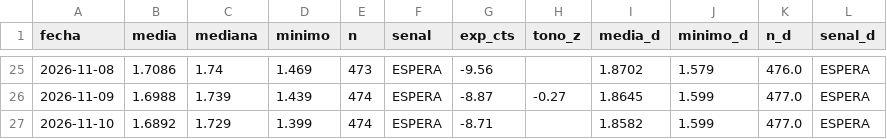
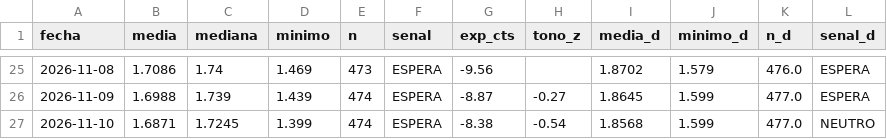
Before and after one commit to luismirallesm/gasoline_alert, a CSV file: data/precios_alicante.csv, drawn as a sheet; only a part is shown, gaps mark what is left out.

```diff
--- a/data/precios_alicante.csv
+++ b/data/precios_alicante.csv
@@ -26,2 +26,2 @@ fecha,media,mediana,minimo,n,senal,exp_cts,tono_z,media_d,minimo_d,n_d,senal_d
 2026-11-09,1.6988,1.739,1.439,474,ESPERA,-8.87,-0.27,1.8645,1.599,477.0,ESPERA
-2026-11-10,1.6892,1.729,1.399,474,ESPERA,-8.71,,1.8582,1.599,477.0,ESPERA
+2026-11-10,1.6871,1.7245,1.399,474,ESPERA,-8.38,-0.54,1.8568,1.599,477.0,NEUTRO
```
Also changed, not shown: 1 other file.
